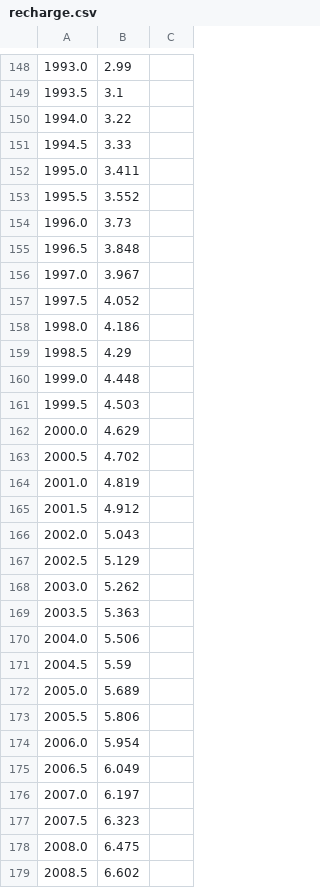
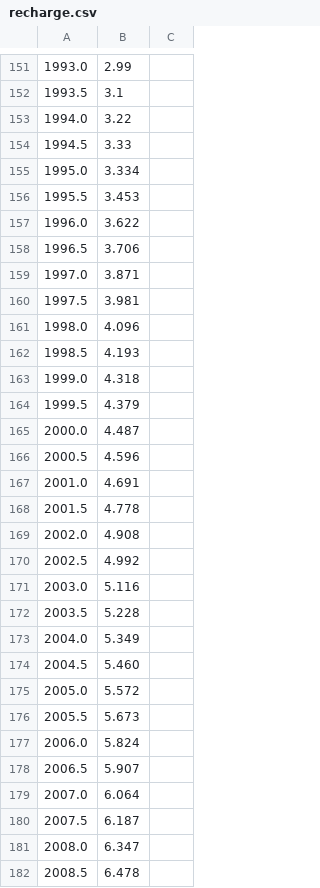
Before and after one commit to dreuzy/PyAges, a CSV file: sources/tracer_data/sf6/recharge.csv, drawn as a sheet; only a part is shown, gaps mark what is left out; addresses are those after the commit; the diff covers the shown part only; the diff names each change by its address in the sheet, - before the commit and + after, or states it on an @@ line.

```diff
--- a/sources/tracer_data/sf6/recharge.csv
+++ b/sources/tracer_data/sf6/recharge.csv
-B155: 3.411
+B155: 3.334
-B156: 3.552
+B156: 3.453
-B157: 3.73
+B157: 3.622
-B158: 3.848
+B158: 3.706
-B159: 3.967
+B159: 3.871
-B160: 4.052
+B160: 3.981
-B161: 4.186
+B161: 4.096
-B162: 4.29
+B162: 4.193
-B163: 4.448
+B163: 4.318
-B164: 4.503
+B164: 4.379
-B165: 4.629
+B165: 4.487
-B166: 4.702
+B166: 4.596
-B167: 4.819
+B167: 4.691
-B168: 4.912
+B168: 4.778
-B169: 5.043
+B169: 4.908
-B170: 5.129
+B170: 4.992
-B171: 5.262
+B171: 5.116
-B172: 5.363
+B172: 5.228
-B173: 5.506
+B173: 5.349
-B174: 5.59
+B174: 5.460
-B175: 5.689
+B175: 5.572
-B176: 5.806
+B176: 5.673
-B177: 5.954
+B177: 5.824
-B178: 6.049
+B178: 5.907
-B179: 6.197
+B179: 6.064
-B180: 6.323
+B180: 6.187
-B181: 6.475
+B181: 6.347
-B182: 6.602
+B182: 6.478
```
Also changed, not shown: 4 added rows, 3 removed rows and 33 edited cells elsewhere in this file, sources/tracer_data/cfc11/recharge.csv, sources/tracer_data/cfc113/recharge.csv, 10 other files.
